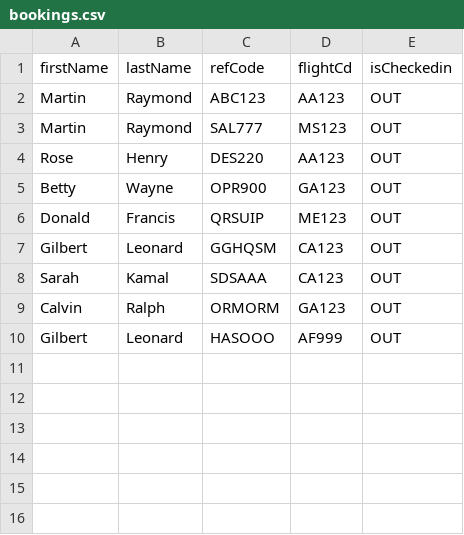
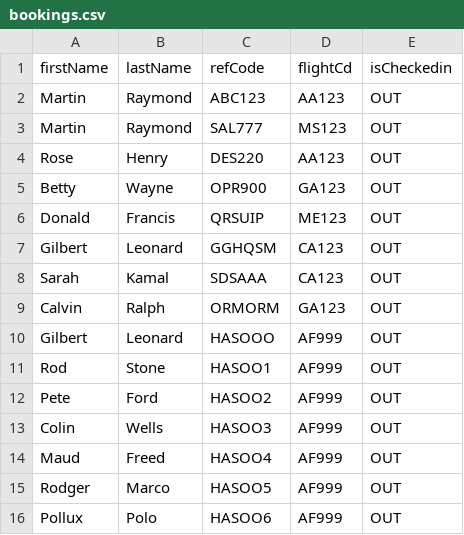
Before and after one commit to raniazqt/HW_Airport, a CSV file: resources/files/bookings.csv, drawn as a sheet.

```diff
--- a/resources/files/bookings.csv
+++ b/resources/files/bookings.csv
@@ -10 +10,7 @@ Calvin,Ralph,ORMORM,GA123,OUT
 Gilbert,Leonard,HASOOO,AF999,OUT
+Rod,Stone,HASOO1,AF999,OUT
+Pete,Ford,HASOO2,AF999,OUT
+Colin,Wells,HASOO3,AF999,OUT
+Maud,Freed,HASOO4,AF999,OUT
+Rodger,Marco,HASOO5,AF999,OUT
+Pollux,Polo,HASOO6,AF999,OUT
```
Also changed, not shown: 1 other file.
